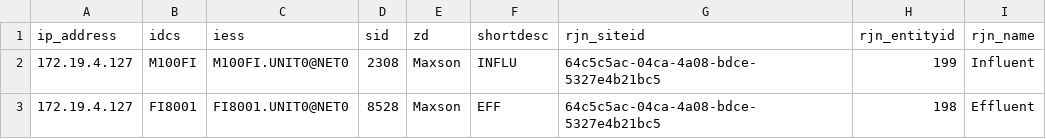
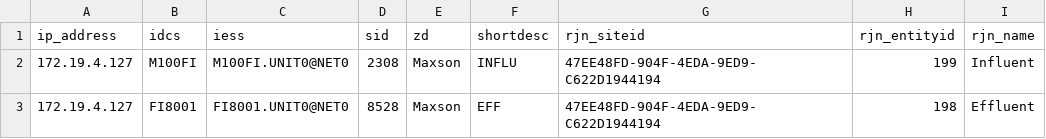
Before and after one commit to City-of-Memphis-Wastewater/pipeline, a CSV file: projects/eds_to_rjn/queries/points.csv, drawn as a sheet.

```diff
--- a/projects/eds_to_rjn/queries/points.csv
+++ b/projects/eds_to_rjn/queries/points.csv
@@ -1,3 +1,3 @@
 ip_address,idcs,iess,sid,zd,shortdesc,rjn_siteid,rjn_entityid,rjn_name
-172.19.4.127,M100FI,M100FI.UNIT0@NET0,2308,Maxson,INFLU,64c5c5ac-04ca-4a08-bdce-5327e4b21bc5,199,Influent
-172.19.4.127,FI8001,FI8001.UNIT0@NET0,8528,Maxson,EFF,64c5c5ac-04ca-4a08-bdce-5327e4b21bc5,198,Effluent
+172.19.4.127,M100FI,M100FI.UNIT0@NET0,2308,Maxson,INFLU,47EE48FD-904F-4EDA-9ED9-C622D1944194,199,Influent
+172.19.4.127,FI8001,FI8001.UNIT0@NET0,8528,Maxson,EFF,47EE48FD-904F-4EDA-9ED9-C622D1944194,198,Effluent
```
Also changed, not shown: 3 other files.
